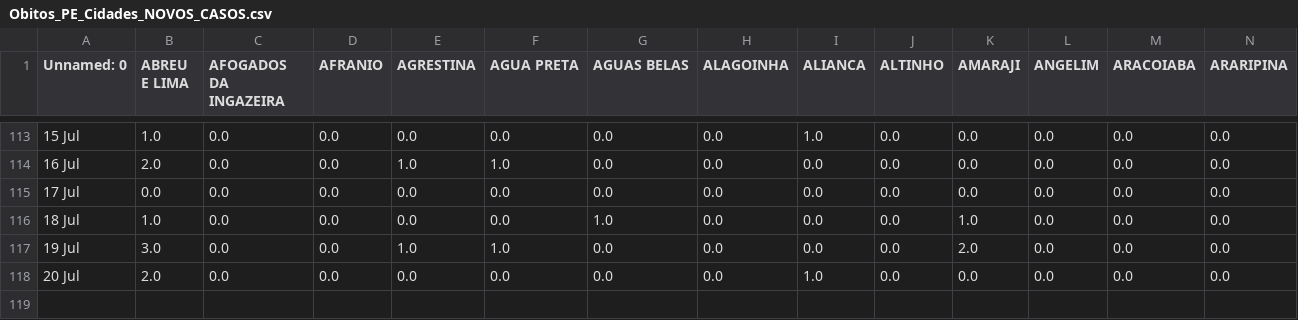
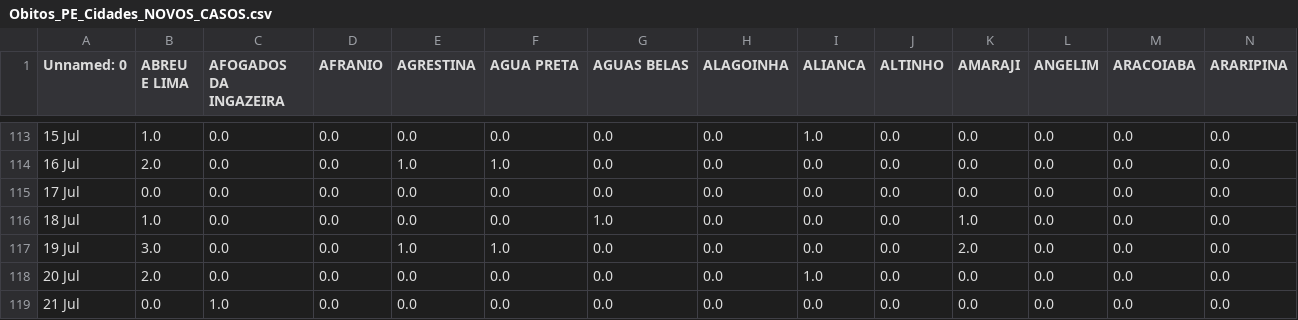
Before and after one commit to JTeodomiro/covid19PE, a CSV file: Novos_Casos/Obitos_PE_Cidades_NOVOS_CASOS.csv, drawn as a sheet; only a part is shown, gaps mark what is left out; rows hold the shown columns only; the diff names each change by its address in the sheet, - before the commit and + after, or states it on an @@ line.

```diff
--- a/Novos_Casos/Obitos_PE_Cidades_NOVOS_CASOS.csv
+++ b/Novos_Casos/Obitos_PE_Cidades_NOVOS_CASOS.csv
+row 119: 21 Jul | 0.0 | 1.0 | 0.0 | 0.0 | 0.0 | 0.0 | 0.0 | 0.0 | 0.0 | 0.0 | 0.0 | 0.0 | 0.0
```
Also changed, not shown: Novos_Casos/PE_Cidades_DATA_Leve_NOVOS_CASOS.csv, Novos_Casos/PE_Cidades_DATA_NOVOS_CASOS.csv, 1 other file.
